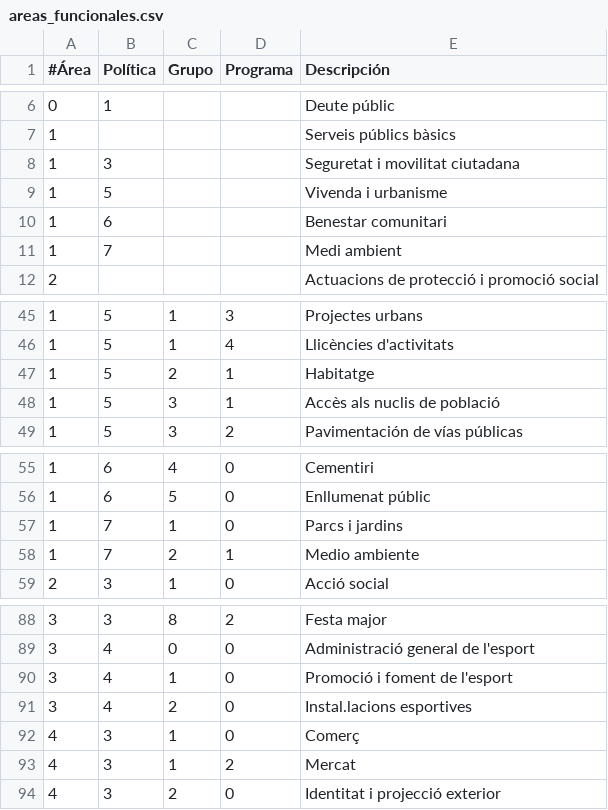
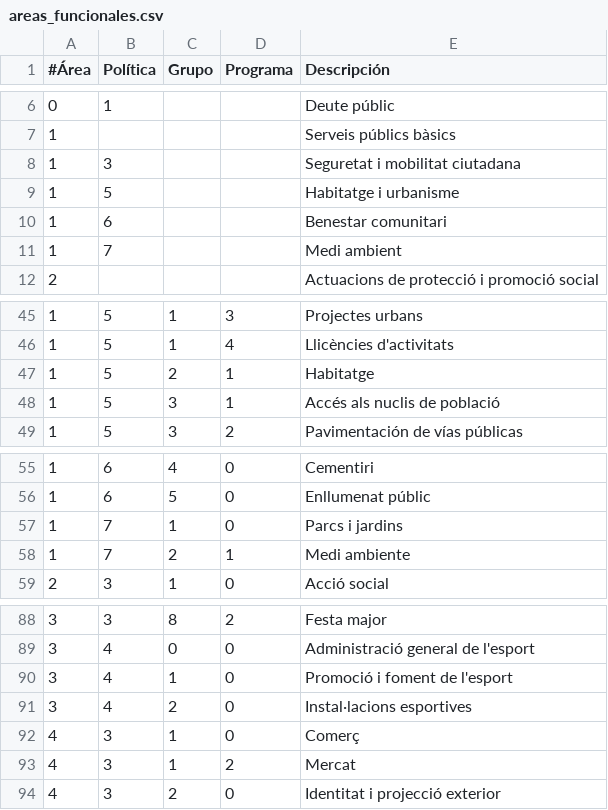
Before and after one commit to civio/presupuesto-rubi, a CSV file: data/ca/areas_funcionales.csv, drawn as a sheet; only a part is shown, gaps mark what is left out.

Commit message:
Fix typos and catalan translations of functional areas

```diff
--- a/data/ca/areas_funcionales.csv
+++ b/data/ca/areas_funcionales.csv
@@ -7,4 +7,4 @@
 1,,,,Serveis públics bàsics
-1,3,,,Seguretat i movilitat ciutadana
-1,5,,,Vivenda i urbanisme
+1,3,,,Seguretat i mobilitat ciutadana
+1,5,,,Habitatge i urbanisme
 1,6,,,Benestar comunitari
@@ -47,3 +47,3 @@
 1,5,2,1,Habitatge
-1,5,3,1,Accès als nuclis de població
+1,5,3,1,Accés als nuclis de població
 1,5,3,2,Pavimentación de vías públicas
@@ -57,3 +57,3 @@
 1,7,1,0,Parcs i jardins
-1,7,2,1,Medio ambiente
+1,7,2,1,Medi ambiente
 2,3,1,0,Acció social
@@ -90,3 +90,3 @@
 3,4,1,0,Promoció i foment de l'esport
-3,4,2,0,Instal.lacions esportives
+3,4,2,0,Instal·lacions esportives
 4,3,1,0,Comerç
```
